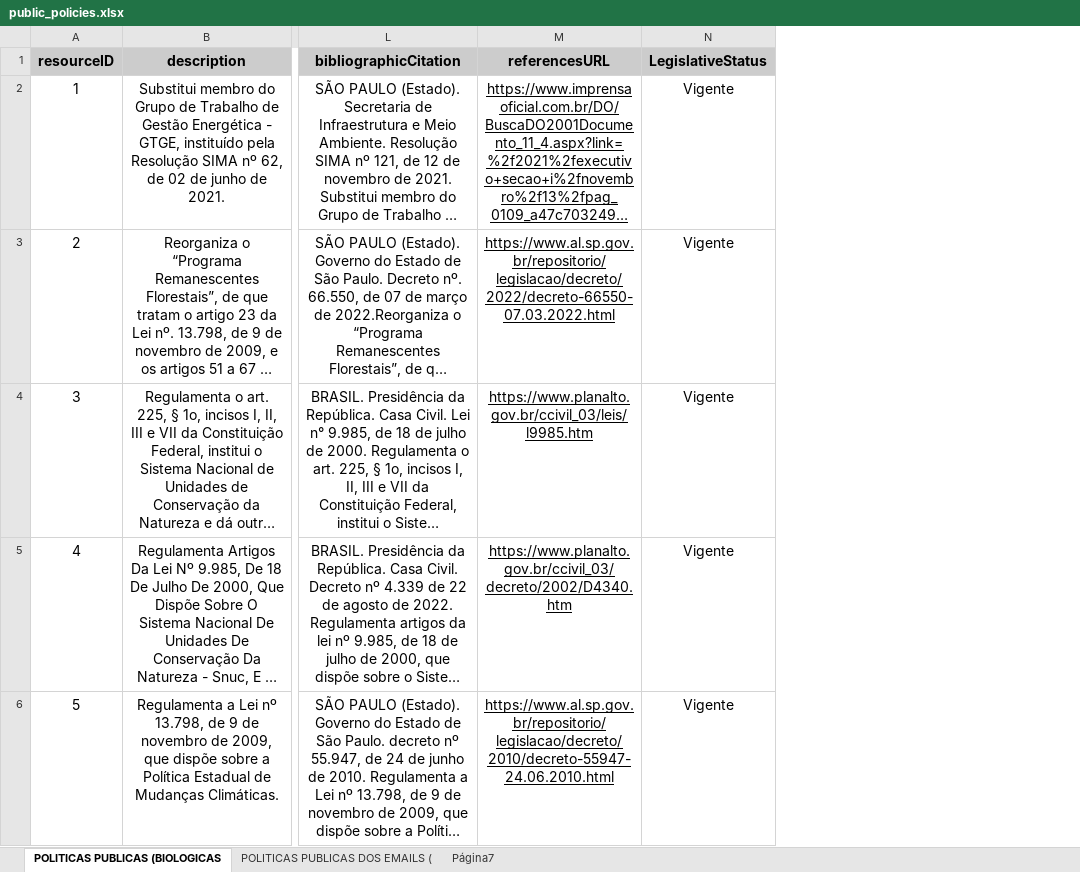
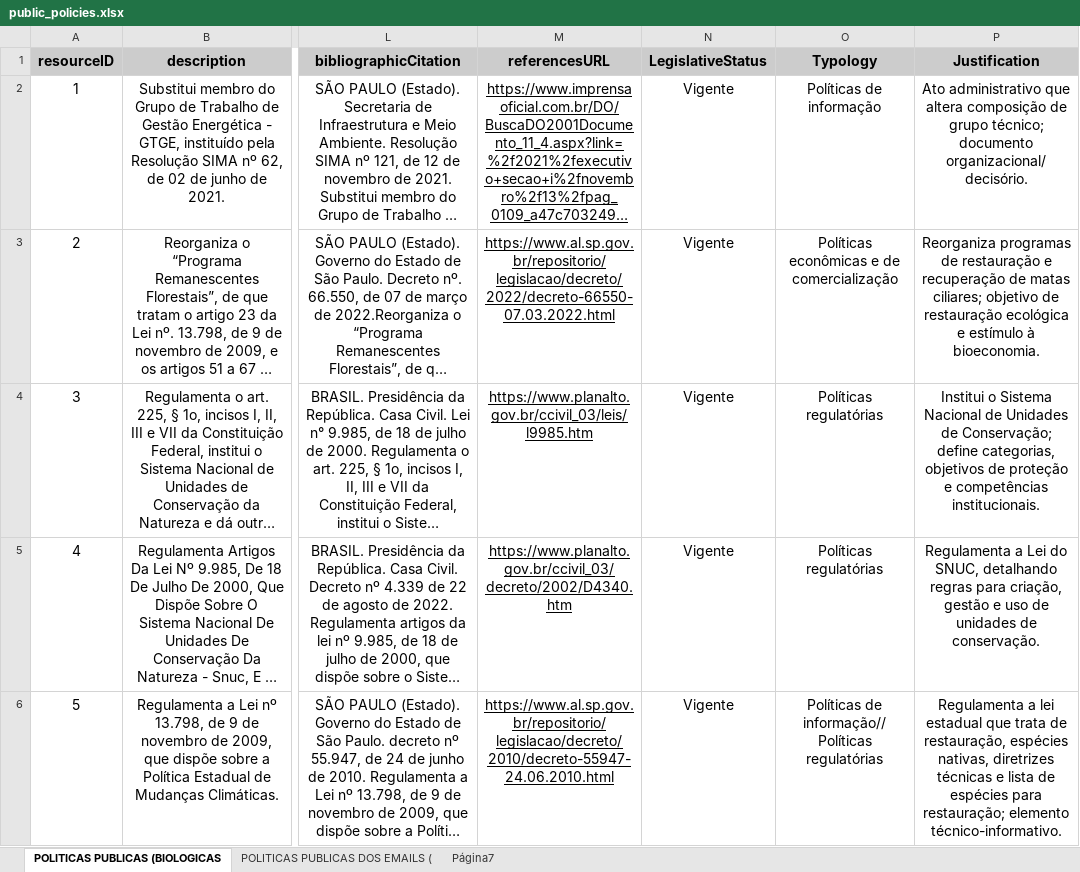
Before and after one commit to charlon-156/db_biota_sociobio, an Excel workbook: docs/public_policies.xlsx, sheet POLITICAS PUBLICAS (BIOLOGICAS, drawn as a sheet; only a part is shown, gaps mark what is left out; long unchanged cells end in …; values as stored, in another font and other column widths than the file's, no borders; charts and pictures not drawn; the diff covers the shown part only; the diff names each change by its address in the sheet, - before the commit and + after, or states it on an @@ line.

```diff
--- a/docs/public_policies.xlsx (sheet POLITICAS PUBLICAS (BIOLOGICAS)
+++ b/docs/public_policies.xlsx (sheet POLITICAS PUBLICAS (BIOLOGICAS)
+column O (Typology), rows 2-6: Políticas de informação | Políticas econômicas e de comercialização | Políticas regulatórias | Políticas regulatórias | Políticas de informação// Políticas regulatórias
+column P (Justification), rows 2-6: Ato administrativo que altera composição de grupo técnico; documento organizacional/decisório. | Reorganiza programas de restauração e recuperação de matas ciliares; objetivo de restauração ecológica e estímulo à bioeconomia. | Institui o Sistema Nacional de Unidades de Conservação; define categorias, objetivos de proteção e competências institucionais. | Regulamenta a Lei do SNUC, detalhando regras para criação, gestão e uso de unidades de conservação. | Regulamenta a lei estadual que trata de restauração, espécies nativas, diretrizes técnicas e lista de espécies para restauração; elemento técnico-informativo.
```
Also changed, not shown: 4 edited cells and cell formats elsewhere in this sheet, docs/dados_biologicos.xlsx, 10 other files.
